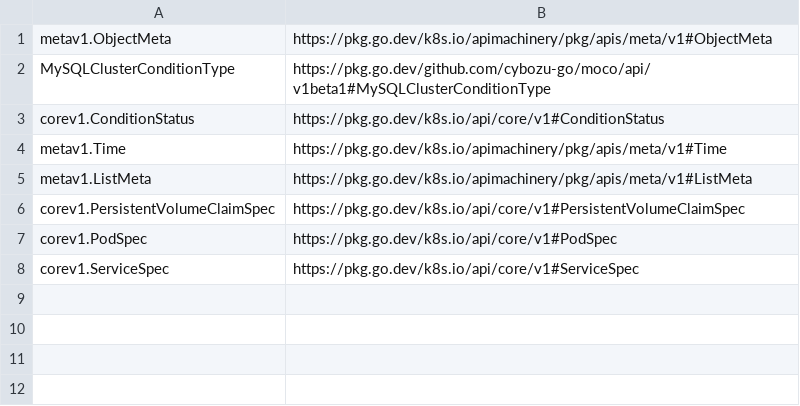
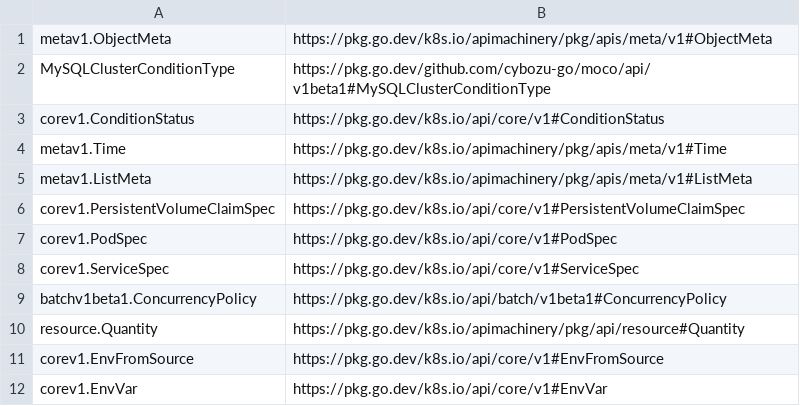
Before and after one commit to cybozu-go/moco, a CSV file: docs/links.csv, drawn as a sheet; the diff names each change by its address in the sheet, - before the commit and + after, or states it on an @@ line.

Commit message:
Add API resources for backup and restore
BackupPolicy is a new CRD to define a backup policy.
This commit also enhance MySQLCluster to reference a BackupPolicy
and allows uesrs to specify how to restore data from a backup.

The status field of MySQLCluster has new fields for backup.

Read `docs/crd_backuppolicy.md` and `docs/crd_mysqlcluster.md`
for details.

This commit does not implement the controller logic necessary
for backup and restore.  They will be added with succeeding commits.

```diff
--- a/docs/links.csv
+++ b/docs/links.csv
+row 9: batchv1beta1.ConcurrencyPolicy | https://pkg.go.dev/k8s.io/api/batch/v1beta1#ConcurrencyPolicy
+row 10: resource.Quantity | https://pkg.go.dev/k8s.io/apimachinery/pkg/api/resource#Quantity
+row 11: corev1.EnvFromSource | https://pkg.go.dev/k8s.io/api/core/v1#EnvFromSource
+row 12: corev1.EnvVar | https://pkg.go.dev/k8s.io/api/core/v1#EnvVar
```
Also changed, not shown: 24 other files.
